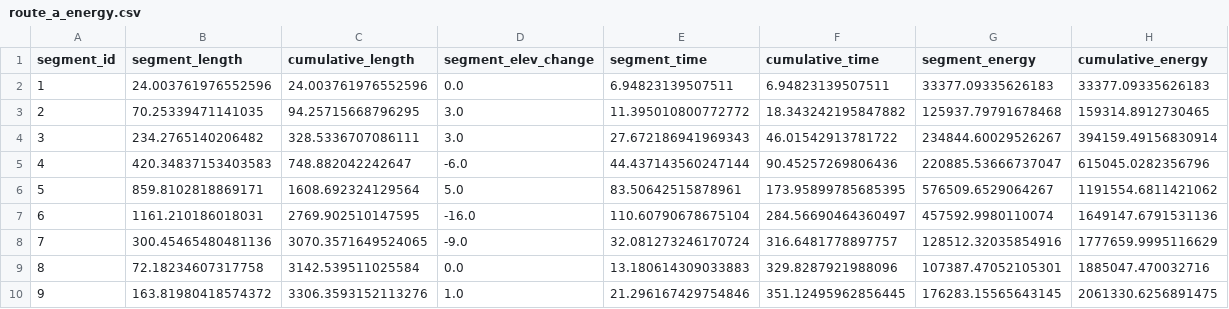
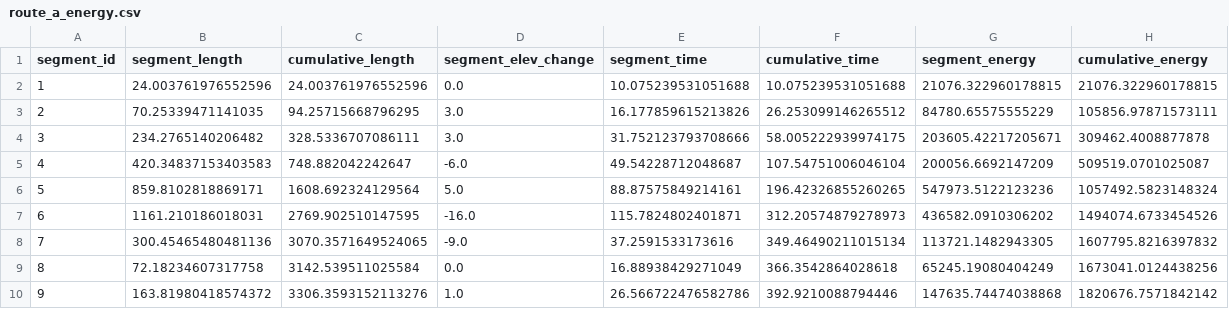
Before and after one commit to sdugenga/t885aev, a CSV file: data/results/route_a_energy.csv, drawn as a sheet.

Commit message:
Added lots of visualisation files for output to report, and fixed a couple of bugs related to negative cumulative energy

```diff
--- a/data/results/route_a_energy.csv
+++ b/data/results/route_a_energy.csv
@@ -1,10 +1,10 @@
 segment_id,segment_length,cumulative_length,segment_elev_change,segment_time,cumulative_time,segment_energy,cumulative_energy
-1,24.003761976552596,24.003761976552596,0.0,6.94823139507511,6.94823139507511,33377.09335626183,33377.09335626183
-2,70.25339471141035,94.25715668796295,3.0,11.395010800772772,18.343242195847882,125937.79791678468,159314.8912730465
-3,234.2765140206482,328.5336707086111,3.0,27.672186941969343,46.01542913781722,234844.60029526267,394159.49156830914
-4,420.34837153403583,748.882042242647,-6.0,44.437143560247144,90.45257269806436,220885.53666737047,615045.0282356796
-5,859.8102818869171,1608.692324129564,5.0,83.50642515878961,173.95899785685395,576509.6529064267,1191554.6811421062
-6,1161.210186018031,2769.902510147595,-16.0,110.60790678675104,284.56690464360497,457592.9980110074,1649147.6791531136
-7,300.45465480481136,3070.3571649524065,-9.0,32.081273246170724,316.6481778897757,128512.32035854916,1777659.9995116629
-8,72.18234607317758,3142.539511025584,0.0,13.180614309033883,329.8287921988096,107387.47052105301,1885047.470032716
-9,163.81980418574372,3306.3593152113276,1.0,21.296167429754846,351.12495962856445,176283.15565643145,2061330.6256891475
+1,24.003761976552596,24.003761976552596,0.0,10.075239531051688,10.075239531051688,21076.322960178815,21076.322960178815
+2,70.25339471141035,94.25715668796295,3.0,16.177859615213826,26.253099146265512,84780.65575555229,105856.97871573111
+3,234.2765140206482,328.5336707086111,3.0,31.752123793708666,58.005222939974175,203605.42217205671,309462.4008877878
+4,420.34837153403583,748.882042242647,-6.0,49.54228712048687,107.54751006046104,200056.6692147209,509519.0701025087
+5,859.8102818869171,1608.692324129564,5.0,88.87575849214161,196.42326855260265,547973.5122123236,1057492.5823148324
+6,1161.210186018031,2769.902510147595,-16.0,115.7824802401871,312.20574879278973,436582.0910306202,1494074.6733454526
+7,300.45465480481136,3070.3571649524065,-9.0,37.2591533173616,349.46490211015134,113721.1482943305,1607795.8216397832
+8,72.18234607317758,3142.539511025584,0.0,16.88938429271049,366.3542864028618,65245.19080404249,1673041.0124438256
+9,163.81980418574372,3306.3593152113276,1.0,26.566722476582786,392.9210088794446,147635.74474038868,1820676.7571842142
```
Also changed, not shown: 26 other files.
